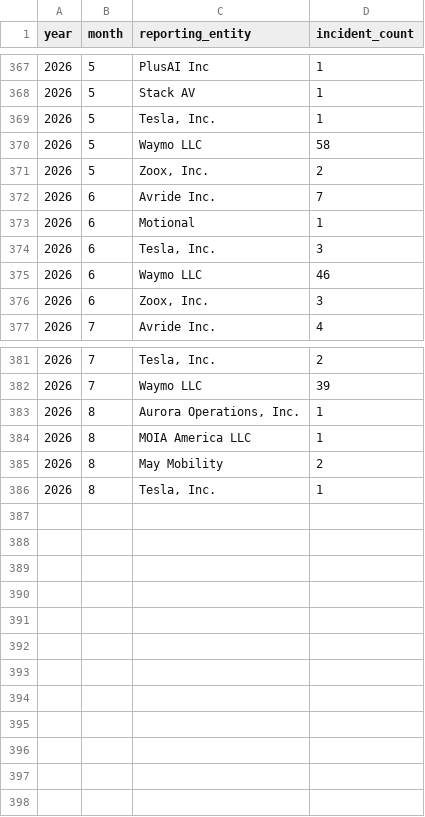
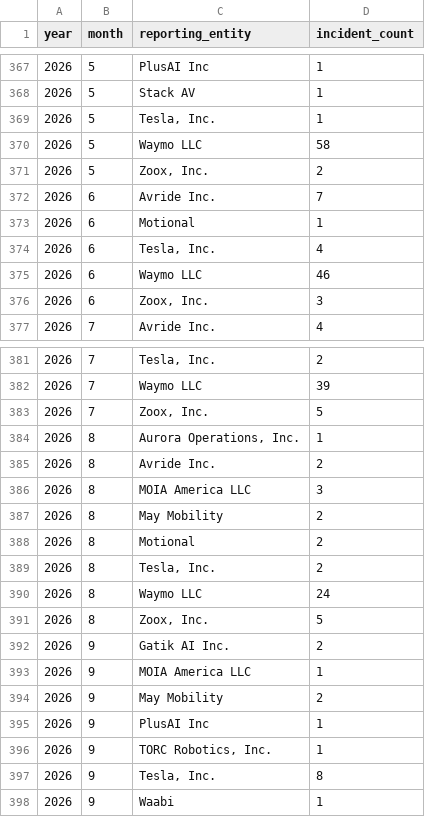
Before and after one commit to av-observatory/av-observatory-web, a CSV file: public/data/sgo_incidents_monthly_monthly_by_entity.csv, drawn as a sheet; only a part is shown, gaps mark what is left out.

```diff
--- a/public/data/sgo_incidents_monthly_monthly_by_entity.csv
+++ b/public/data/sgo_incidents_monthly_monthly_by_entity.csv
@@ -373,3 +373,3 @@ year,month,reporting_entity,incident_count
 2026,6,Motional,1
-2026,6,"Tesla, Inc.",3
+2026,6,"Tesla, Inc.",4
 2026,6,Waymo LLC,46
@@ -382,5 +382,17 @@ year,month,reporting_entity,incident_count
 2026,7,Waymo LLC,39
+2026,7,"Zoox, Inc.",5
 2026,8,"Aurora Operations, Inc.",1
-2026,8,MOIA America LLC,1
+2026,8,Avride Inc.,2
+2026,8,MOIA America LLC,3
 2026,8,May Mobility,2
-2026,8,"Tesla, Inc.",1
+2026,8,Motional,2
+2026,8,"Tesla, Inc.",2
+2026,8,Waymo LLC,24
+2026,8,"Zoox, Inc.",5
+2026,9,Gatik AI Inc.,2
+2026,9,MOIA America LLC,1
+2026,9,May Mobility,2
+2026,9,PlusAI Inc,1
+2026,9,"TORC Robotics, Inc.",1
+2026,9,"Tesla, Inc.",8
+2026,9,Waabi,1
```
Also changed, not shown: public/data/ca_waymo_sgo_rates.csv, public/data/sgo_crashes_monthly_monthly_by_entity.csv, 15 other files.
